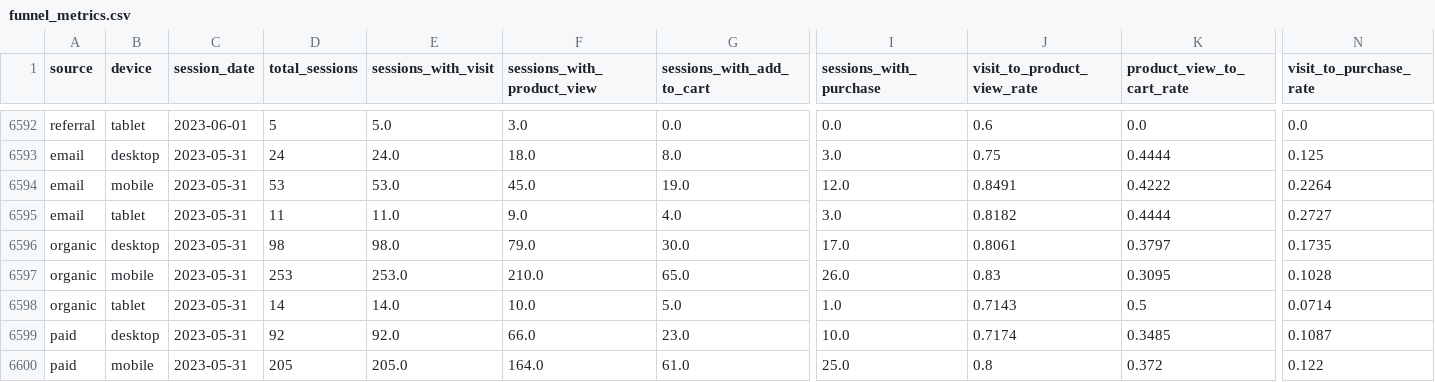
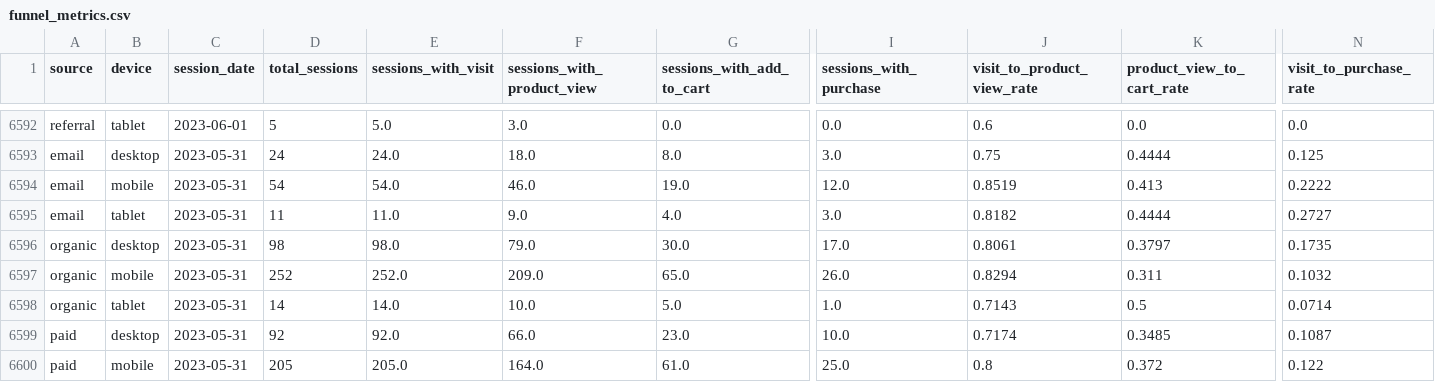
Before and after one commit to Sumit-SC/E-commerce-Product-Analytics, a CSV file: data/powerbi/funnel_metrics.csv, drawn as a sheet; only a part is shown, gaps mark what is left out; the diff names each change by its address in the sheet, - before the commit and + after, or states it on an @@ line.

```diff
--- a/data/powerbi/funnel_metrics.csv
+++ b/data/powerbi/funnel_metrics.csv
-D6594 (total_sessions): 53
+D6594 (total_sessions): 54
-E6594 (sessions_with_visit): 53.0
+E6594 (sessions_with_visit): 54.0
-F6594 (sessions_with_product_view): 45.0
+F6594 (sessions_with_product_view): 46.0
-J6594 (visit_to_product_view_rate): 0.8491
+J6594 (visit_to_product_view_rate): 0.8519
-K6594 (product_view_to_cart_rate): 0.4222
+K6594 (product_view_to_cart_rate): 0.413
-N6594 (visit_to_purchase_rate): 0.2264
+N6594 (visit_to_purchase_rate): 0.2222
-D6597 (total_sessions): 253
+D6597 (total_sessions): 252
-E6597 (sessions_with_visit): 253.0
+E6597 (sessions_with_visit): 252.0
-F6597 (sessions_with_product_view): 210.0
+F6597 (sessions_with_product_view): 209.0
-J6597 (visit_to_product_view_rate): 0.83
+J6597 (visit_to_product_view_rate): 0.8294
-K6597 (product_view_to_cart_rate): 0.3095
+K6597 (product_view_to_cart_rate): 0.311
-N6597 (visit_to_purchase_rate): 0.1028
+N6597 (visit_to_purchase_rate): 0.1032
```
Also changed, not shown: data/powerbi/cohort_retention.csv, 13 other files.
